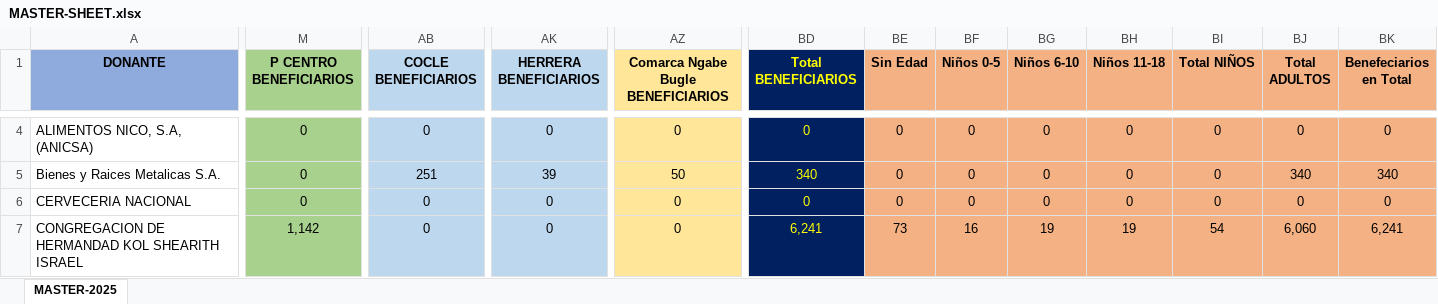
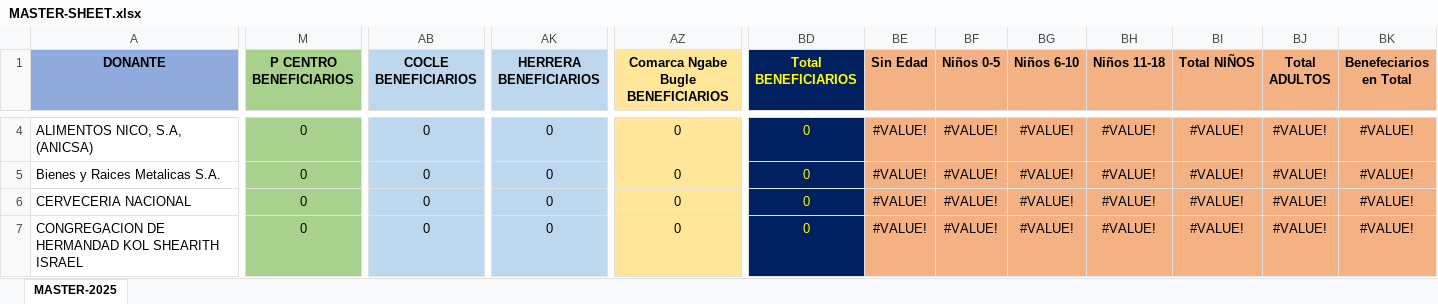
Before and after one commit to IQP-BAP-2026/food-donation-report-generator, an Excel workbook: MASTER-SHEET.xlsx, sheet MASTER-2025, drawn as a sheet; only a part is shown, gaps mark what is left out; values as stored, in another font and other column widths than the file's, no borders; conditional formats not drawn; the diff covers the shown part only; the diff names each change by its address in the sheet, - before the commit and + after, or states it on an @@ line.

Commit message:
Master sheet corrected

```diff
--- a/MASTER-SHEET.xlsx (sheet MASTER-2025)
+++ b/MASTER-SHEET.xlsx (sheet MASTER-2025)
-BE4:BE6 (Sin Edad): 0
+BE4:BE6 (Sin Edad): #VALUE!
-BF4:BF6 (Niños 0-5): 0
+BF4:BF6 (Niños 0-5): #VALUE!
-BG4:BG6 (Niños 6-10): 0
+BG4:BG6 (Niños 6-10): #VALUE!
-BH4:BH6 (Niños 11-18): 0
+BH4:BH6 (Niños 11-18): #VALUE!
-BI4:BI6 (Total NIÑOS): 0
+BI4:BI6 (Total NIÑOS): #VALUE!
-BJ4 (Total ADULTOS): 0
+BJ4 (Total ADULTOS): #VALUE!
-BK4 (Benefeciarios en Total): 0
+BK4 (Benefeciarios en Total): #VALUE!
-AB5 (COCLE BENEFICIARIOS): 251
+AB5 (COCLE BENEFICIARIOS): 0
-AK5 (HERRERA BENEFICIARIOS): 39
+AK5 (HERRERA BENEFICIARIOS): 0
-AZ5: 50
+AZ5: 0
-BD5 (Total BENEFICIARIOS): 340
+BD5 (Total BENEFICIARIOS): 0
-BJ5 (Total ADULTOS): 340
+BJ5 (Total ADULTOS): #VALUE!
-BK5 (Benefeciarios en Total): 340
+BK5 (Benefeciarios en Total): #VALUE!
-BJ6 (Total ADULTOS): 0
+BJ6 (Total ADULTOS): #VALUE!
-BK6 (Benefeciarios en Total): 0
+BK6 (Benefeciarios en Total): #VALUE!
-M7 (P CENTRO BENEFICIARIOS): 1,142
+M7 (P CENTRO BENEFICIARIOS): 0
-BD7 (Total BENEFICIARIOS): 6,241
+BD7 (Total BENEFICIARIOS): 0
-BE7 (Sin Edad): 73
+BE7 (Sin Edad): #VALUE!
-BF7 (Niños 0-5): 16
+BF7 (Niños 0-5): #VALUE!
-BG7 (Niños 6-10): 19
+BG7 (Niños 6-10): #VALUE!
-BH7 (Niños 11-18): 19
+BH7 (Niños 11-18): #VALUE!
-BI7 (Total NIÑOS): 54
+BI7 (Total NIÑOS): #VALUE!
-BJ7 (Total ADULTOS): 6,060
+BJ7 (Total ADULTOS): #VALUE!
-BK7 (Benefeciarios en Total): 6,241
+BK7 (Benefeciarios en Total): #VALUE!
```
Also changed, not shown: 1329 edited cells elsewhere in this sheet.
